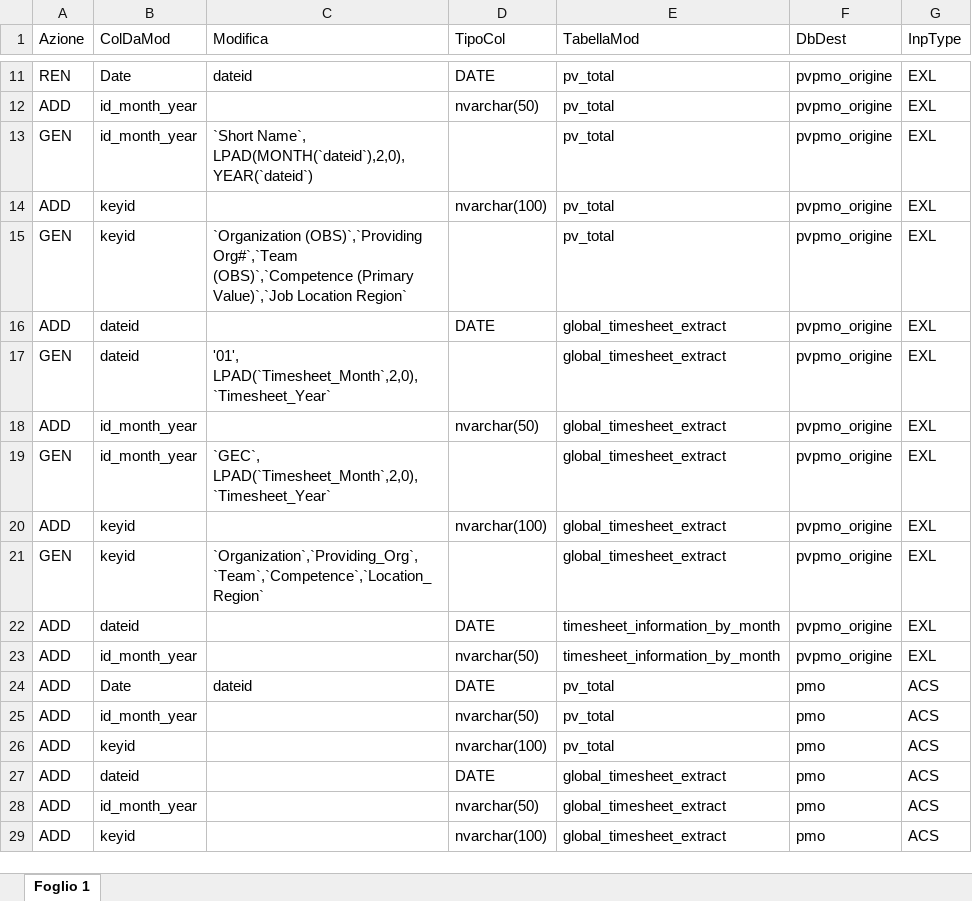
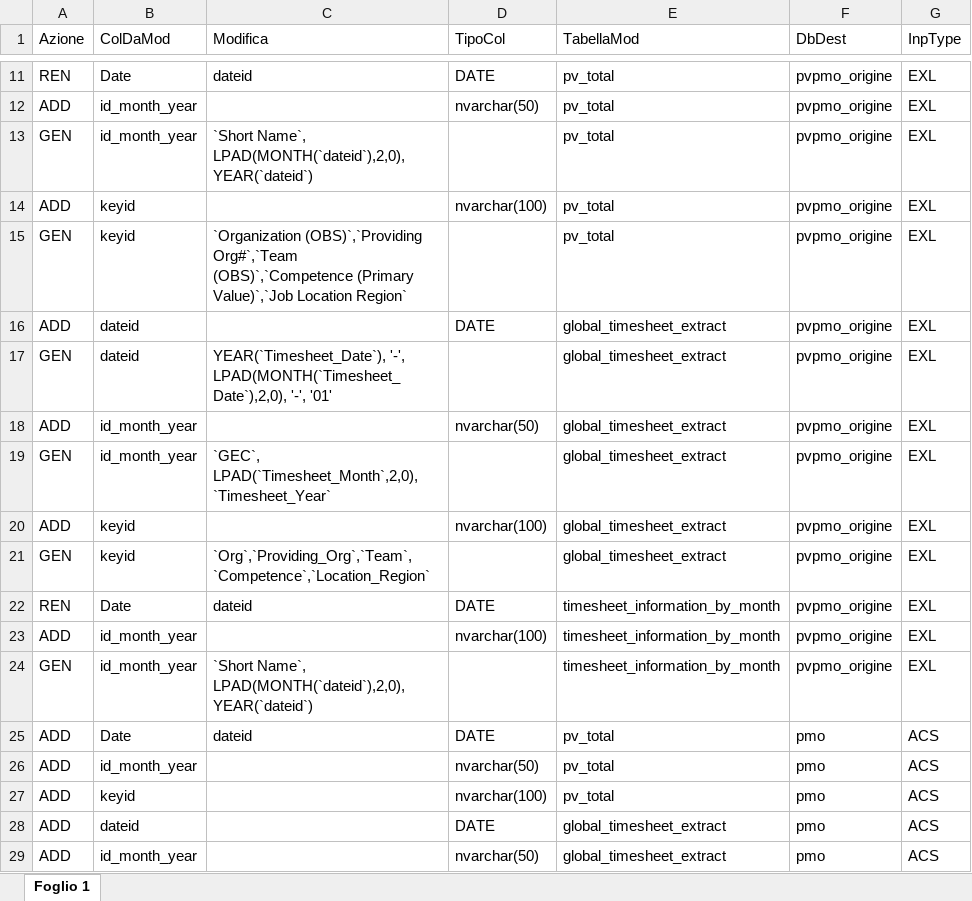
Before and after one commit to RobertoCarlucci/PvPmo, an Excel workbook: Archivio/Setup/NormalizzaInp.xlsx, sheet Foglio 1, drawn as a sheet; only a part is shown, gaps mark what is left out; the shorter side is filled out with more unchanged rows; values as stored, in another font and other column widths than the file's, no borders; the diff names each change by its address in the sheet, - before the commit and + after, or states it on an @@ line.

```diff
--- a/Archivio/Setup/NormalizzaInp.xlsx (sheet Foglio 1)
+++ b/Archivio/Setup/NormalizzaInp.xlsx (sheet Foglio 1)
-C17 (Modifica): '01', LPAD(`Timesheet_Month`,2,0), `Timesheet_Year`
+C17 (Modifica): YEAR(`Timesheet_Date`), '-', LPAD(MONTH(`Timesheet_Date`),2,0), '-', '01'
-C21 (Modifica): `Organization`,`Providing_Org`,`Team`,`Competence`,`Location_Region`
+C21 (Modifica): `Org`,`Providing_Org`,`Team`,`Competence`,`Location_Region`
-A22 (Azione): ADD
+A22 (Azione): REN
-B22 (ColDaMod): dateid
+B22 (ColDaMod): Date
-C22 (Modifica): (empty)
+C22 (Modifica): dateid
-D23 (TipoCol): nvarchar(50)
+D23 (TipoCol): nvarchar(100)
+row 24: GEN | id_month_year | `Short Name`, LPAD(MONTH(`dateid`),2,0), YEAR(`dateid`) |  | timesheet_information_by_month | pvpmo_origine | EXL
```
Also changed, not shown: 3 other files.
